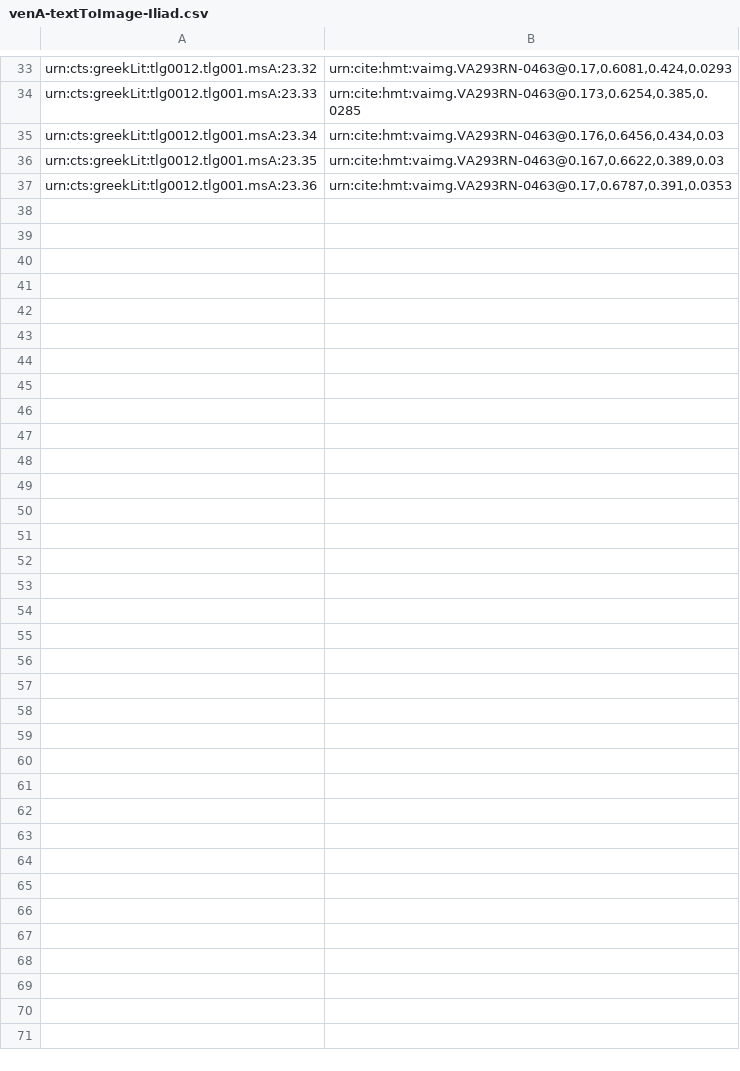
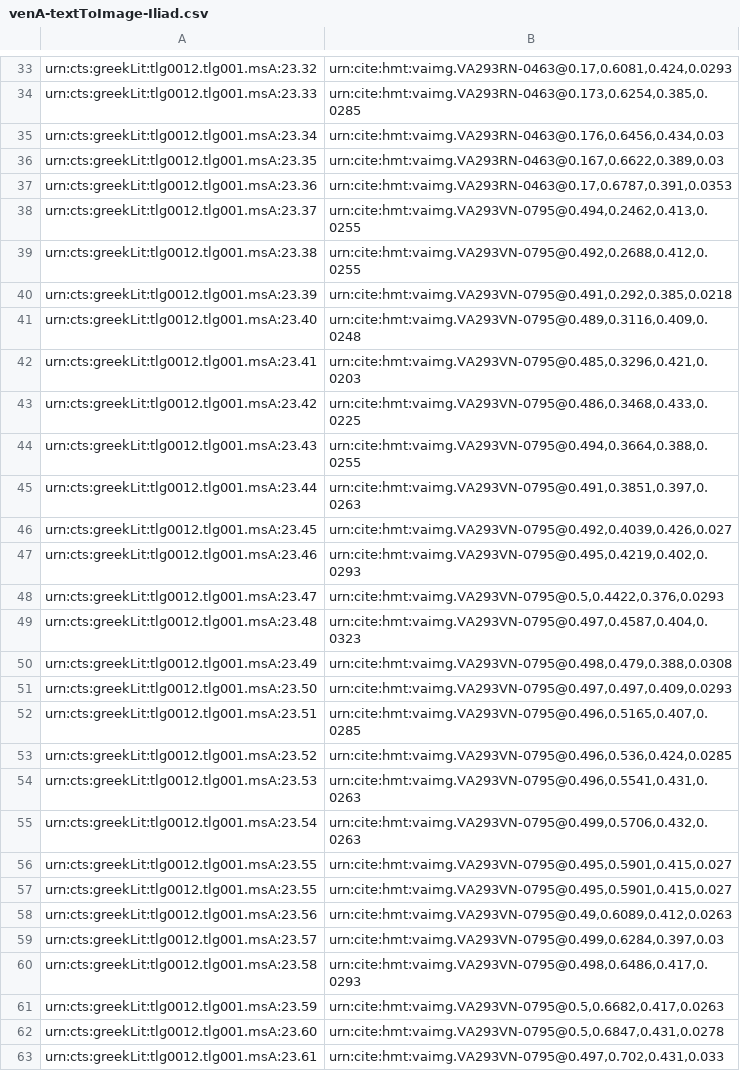
Before and after one commit to hmteditors/uwash, a CSV file: indices/venA-textToImage-Iliad.csv, drawn as a sheet; only a part is shown, gaps mark what is left out; the diff names each change by its address in the sheet, - before the commit and + after, or states it on an @@ line.

Commit message:
Update venA-textToImage-Iliad.csv

```diff
--- a/indices/venA-textToImage-Iliad.csv
+++ b/indices/venA-textToImage-Iliad.csv
+row 38: urn:cts:greekLit:tlg0012.tlg001.msA:23.37 | urn:cite:hmt:vaimg.VA293VN-0795@0.494,0.2462,0.413,0.0255
+row 39: urn:cts:greekLit:tlg0012.tlg001.msA:23.38 | urn:cite:hmt:vaimg.VA293VN-0795@0.492,0.2688,0.412,0.0255
+row 40: urn:cts:greekLit:tlg0012.tlg001.msA:23.39 | urn:cite:hmt:vaimg.VA293VN-0795@0.491,0.292,0.385,0.0218
+row 41: urn:cts:greekLit:tlg0012.tlg001.msA:23.40 | urn:cite:hmt:vaimg.VA293VN-0795@0.489,0.3116,0.409,0.0248
+row 42: urn:cts:greekLit:tlg0012.tlg001.msA:23.41 | urn:cite:hmt:vaimg.VA293VN-0795@0.485,0.3296,0.421,0.0203
+row 43: urn:cts:greekLit:tlg0012.tlg001.msA:23.42 | urn:cite:hmt:vaimg.VA293VN-0795@0.486,0.3468,0.433,0.0225
+row 44: urn:cts:greekLit:tlg0012.tlg001.msA:23.43 | urn:cite:hmt:vaimg.VA293VN-0795@0.494,0.3664,0.388,0.0255
+row 45: urn:cts:greekLit:tlg0012.tlg001.msA:23.44 | urn:cite:hmt:vaimg.VA293VN-0795@0.491,0.3851,0.397,0.0263
+row 46: urn:cts:greekLit:tlg0012.tlg001.msA:23.45 | urn:cite:hmt:vaimg.VA293VN-0795@0.492,0.4039,0.426,0.027
+row 47: urn:cts:greekLit:tlg0012.tlg001.msA:23.46 | urn:cite:hmt:vaimg.VA293VN-0795@0.495,0.4219,0.402,0.0293
+row 48: urn:cts:greekLit:tlg0012.tlg001.msA:23.47 | urn:cite:hmt:vaimg.VA293VN-0795@0.5,0.4422,0.376,0.0293
+row 49: urn:cts:greekLit:tlg0012.tlg001.msA:23.48 | urn:cite:hmt:vaimg.VA293VN-0795@0.497,0.4587,0.404,0.0323
+row 50: urn:cts:greekLit:tlg0012.tlg001.msA:23.49 | urn:cite:hmt:vaimg.VA293VN-0795@0.498,0.479,0.388,0.0308
+row 51: urn:cts:greekLit:tlg0012.tlg001.msA:23.50 | urn:cite:hmt:vaimg.VA293VN-0795@0.497,0.497,0.409,0.0293
+row 52: urn:cts:greekLit:tlg0012.tlg001.msA:23.51 | urn:cite:hmt:vaimg.VA293VN-0795@0.496,0.5165,0.407,0.0285
+row 53: urn:cts:greekLit:tlg0012.tlg001.msA:23.52 | urn:cite:hmt:vaimg.VA293VN-0795@0.496,0.536,0.424,0.0285
+row 54: urn:cts:greekLit:tlg0012.tlg001.msA:23.53 | urn:cite:hmt:vaimg.VA293VN-0795@0.496,0.5541,0.431,0.0263
+row 55: urn:cts:greekLit:tlg0012.tlg001.msA:23.54 | urn:cite:hmt:vaimg.VA293VN-0795@0.499,0.5706,0.432,0.0263
+row 56: urn:cts:greekLit:tlg0012.tlg001.msA:23.55 | urn:cite:hmt:vaimg.VA293VN-0795@0.495,0.5901,0.415,0.027
+row 57: urn:cts:greekLit:tlg0012.tlg001.msA:23.55 | urn:cite:hmt:vaimg.VA293VN-0795@0.495,0.5901,0.415,0.027
+row 58: urn:cts:greekLit:tlg0012.tlg001.msA:23.56 | urn:cite:hmt:vaimg.VA293VN-0795@0.49,0.6089,0.412,0.0263
+row 59: urn:cts:greekLit:tlg0012.tlg001.msA:23.57 | urn:cite:hmt:vaimg.VA293VN-0795@0.499,0.6284,0.397,0.03
+row 60: urn:cts:greekLit:tlg0012.tlg001.msA:23.58 | urn:cite:hmt:vaimg.VA293VN-0795@0.498,0.6486,0.417,0.0293
+row 61: urn:cts:greekLit:tlg0012.tlg001.msA:23.59 | urn:cite:hmt:vaimg.VA293VN-0795@0.5,0.6682,0.417,0.0263
+row 62: urn:cts:greekLit:tlg0012.tlg001.msA:23.60 | urn:cite:hmt:vaimg.VA293VN-0795@0.5,0.6847,0.431,0.0278
+row 63: urn:cts:greekLit:tlg0012.tlg001.msA:23.61 | urn:cite:hmt:vaimg.VA293VN-0795@0.497,0.702,0.431,0.033
```
